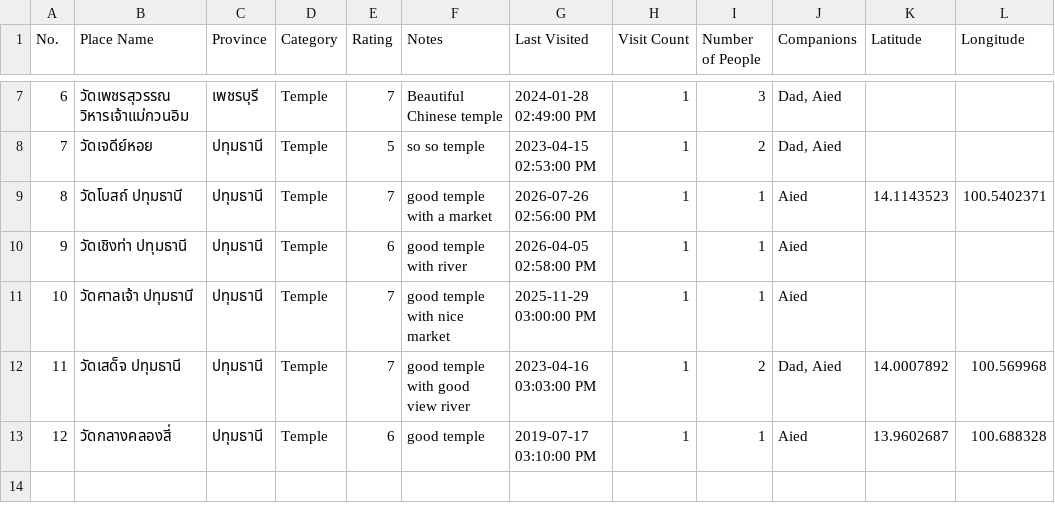
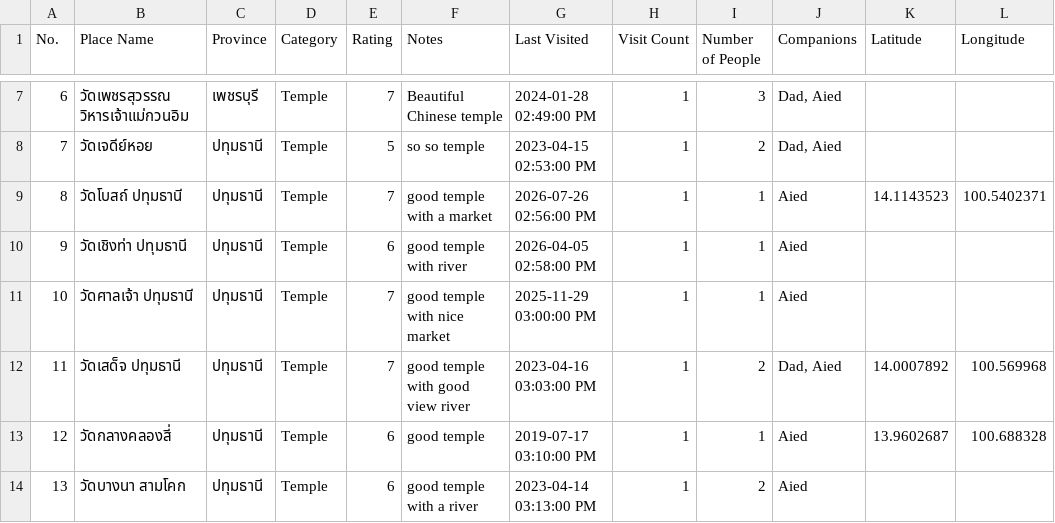
Before and after one commit to PongKool/myvisited, a CSV file: visited_places.csv, drawn as a sheet; only a part is shown, gaps mark what is left out.

Commit message:
Update visited_places.csv from app

```diff
--- a/visited_places.csv
+++ b/visited_places.csv
@@ -13 +13,2 @@ No.,Place Name,Province,Category,Rating,Notes,Last Visited,Visit Count,Number of
 12,วัดกลางคลองสี่,ปทุมธานี,Temple,6,good temple,2019-07-17 03:10:00 PM,1,1,Aied,13.9602687,100.688328
+13,วัดบางนา สามโคก,ปทุมธานี,Temple,6,good temple with a river,2023-04-14 03:13:00 PM,1,2,Aied,,
```
